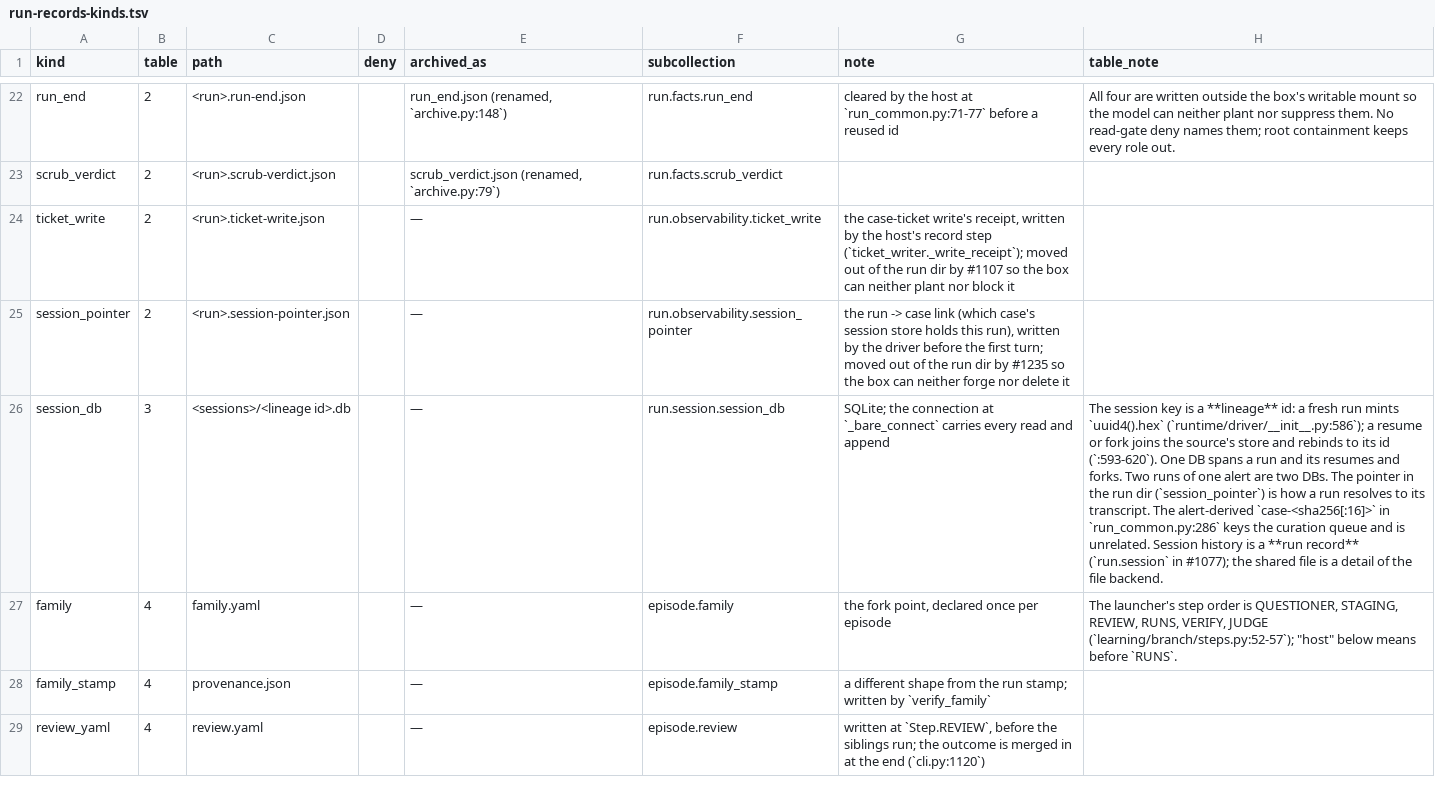
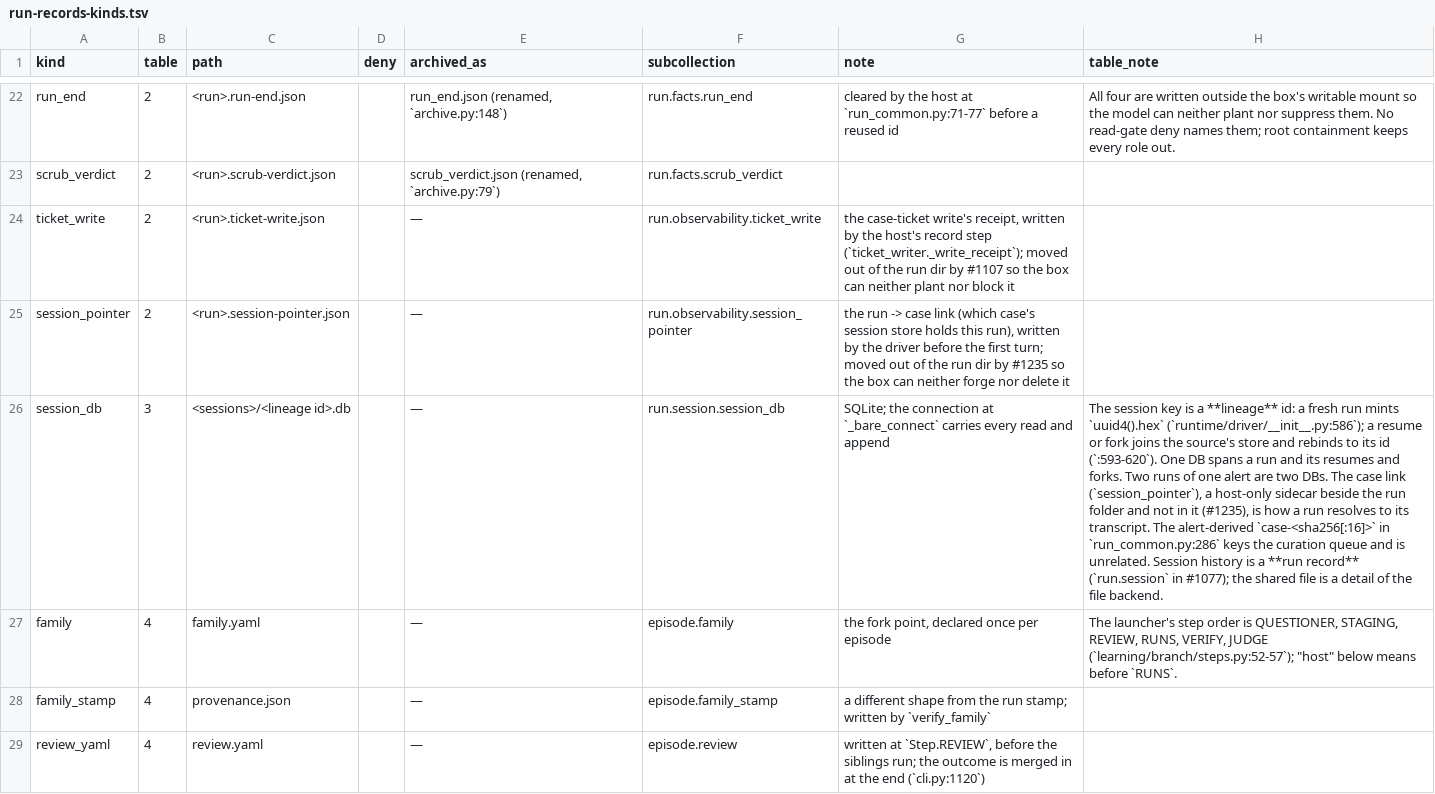
Before and after one commit to beetroot-salad/cyber-response-agent, a TSV file: defender/docs/run-records-kinds.tsv, drawn as a sheet; only a part is shown, gaps mark what is left out; the diff names each change by its address in the sheet, - before the commit and + after, or states it on an @@ line.

```diff
--- a/defender/docs/run-records-kinds.tsv
+++ b/defender/docs/run-records-kinds.tsv
-H26 (table_note): …DBs. The pointer in the run dir (`session_pointer`) is how…
+H26 (table_note): …DBs. The case link (`session_pointer`), a host-only sidecar beside the run folder and not in it (#1235), is how…
```
Also changed, not shown: 11 other files.
